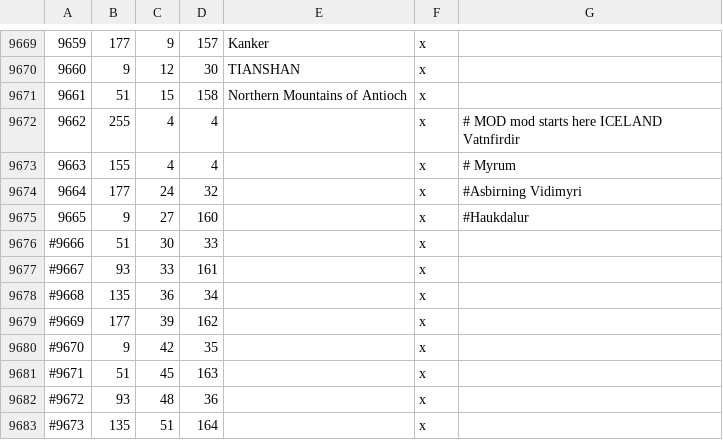
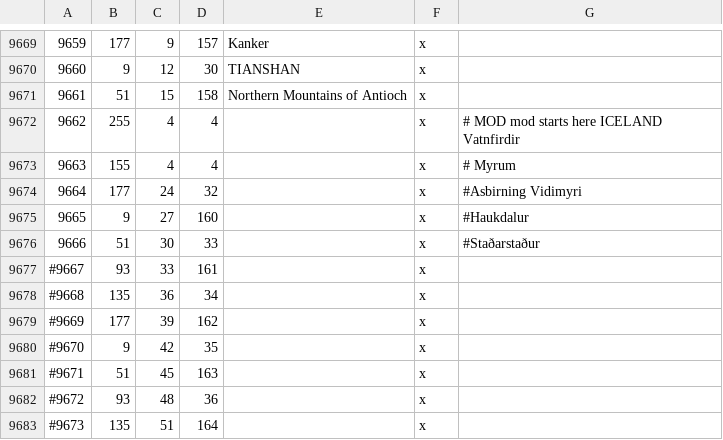
Before and after one commit to Duergur/Old-Covenant, a CSV file: map_data/definition.csv, drawn as a sheet; only a part is shown, gaps mark what is left out.

Commit message:
bætti við staðarstað

```diff
--- a/map_data/definition.csv
+++ b/map_data/definition.csv
@@ -9675,3 +9675,3 @@
 9665;9;27;160;;x; #Haukdalur
-#9666;51;30;33;;x;
+9666;51;30;33;;x; #Staðarstaður
 #9667;93;33;161;;x;
```
Also changed, not shown: 3 other files.
